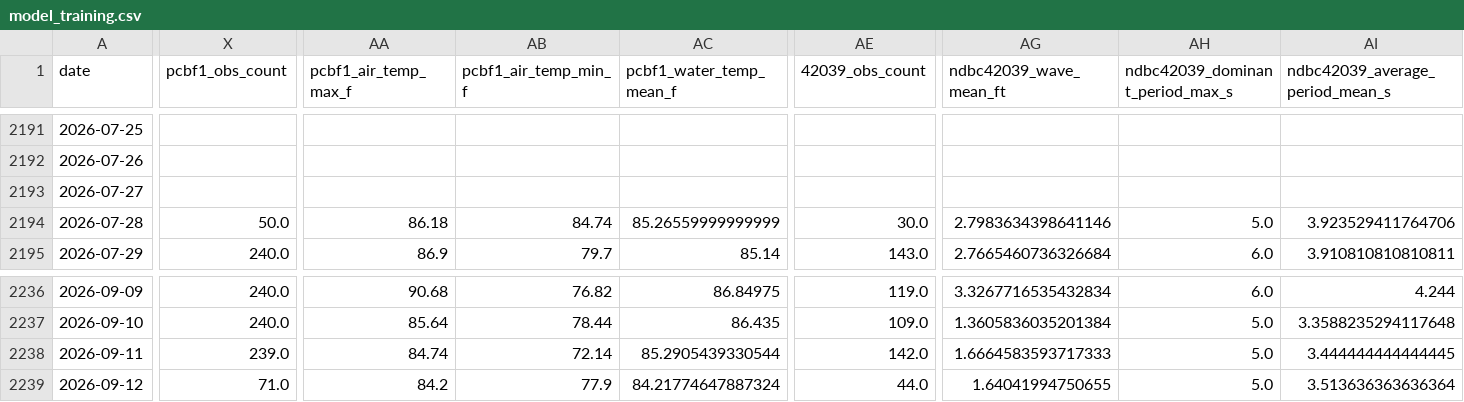
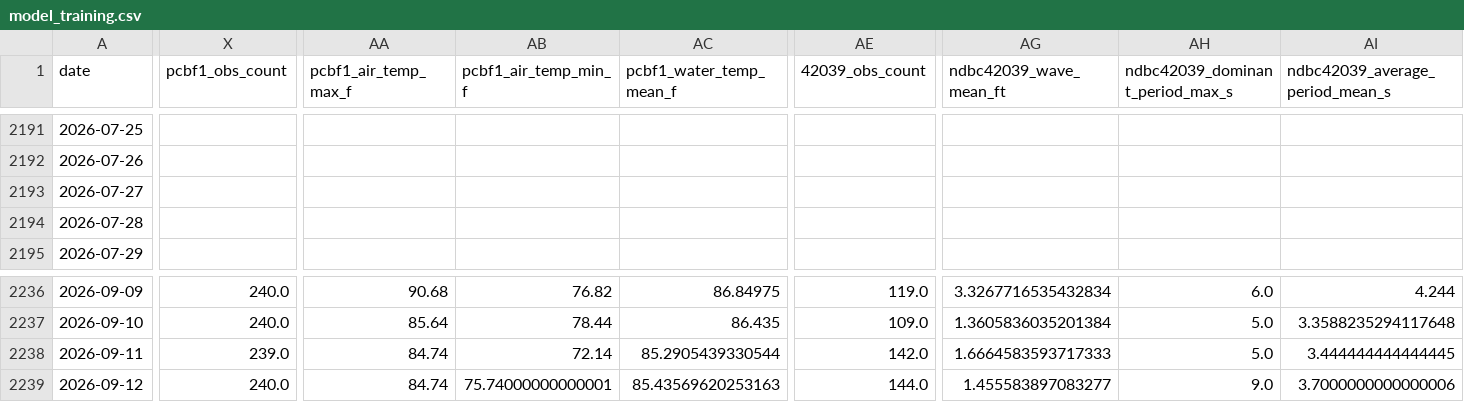
Before and after one commit to DCMedic/safe2swimpcb, a CSV file: data/model_training.csv, drawn as a sheet; only a part is shown, gaps mark what is left out; the diff covers the shown part only; the diff names each change by its address in the sheet, - before the commit and + after, or states it on an @@ line.

```diff
--- a/data/model_training.csv
+++ b/data/model_training.csv
-X2194 (pcbf1_obs_count): 50.0
+X2194 (pcbf1_obs_count): (empty)
-AA2194 (pcbf1_air_temp_max_f): 86.18
+AA2194 (pcbf1_air_temp_max_f): (empty)
-AB2194 (pcbf1_air_temp_min_f): 84.74
+AB2194 (pcbf1_air_temp_min_f): (empty)
-AC2194 (pcbf1_water_temp_mean_f): 85.26559999999999
+AC2194 (pcbf1_water_temp_mean_f): (empty)
-AE2194 (42039_obs_count): 30.0
+AE2194 (42039_obs_count): (empty)
-AG2194 (ndbc42039_wave_mean_ft): 2.7983634398641146
+AG2194 (ndbc42039_wave_mean_ft): (empty)
-AH2194 (ndbc42039_dominant_period_max_s): 5.0
+AH2194 (ndbc42039_dominant_period_max_s): (empty)
-AI2194 (ndbc42039_average_period_mean_s): 3.923529411764706
+AI2194 (ndbc42039_average_period_mean_s): (empty)
-X2195 (pcbf1_obs_count): 240.0
+X2195 (pcbf1_obs_count): (empty)
-AA2195 (pcbf1_air_temp_max_f): 86.9
+AA2195 (pcbf1_air_temp_max_f): (empty)
-AB2195 (pcbf1_air_temp_min_f): 79.7
+AB2195 (pcbf1_air_temp_min_f): (empty)
-AC2195 (pcbf1_water_temp_mean_f): 85.14
+AC2195 (pcbf1_water_temp_mean_f): (empty)
-AE2195 (42039_obs_count): 143.0
+AE2195 (42039_obs_count): (empty)
-AG2195 (ndbc42039_wave_mean_ft): 2.7665460736326684
+AG2195 (ndbc42039_wave_mean_ft): (empty)
-AH2195 (ndbc42039_dominant_period_max_s): 6.0
+AH2195 (ndbc42039_dominant_period_max_s): (empty)
-AI2195 (ndbc42039_average_period_mean_s): 3.910810810810811
+AI2195 (ndbc42039_average_period_mean_s): (empty)
-X2239 (pcbf1_obs_count): 71.0
+X2239 (pcbf1_obs_count): 240.0
-AA2239 (pcbf1_air_temp_max_f): 84.2
+AA2239 (pcbf1_air_temp_max_f): 84.74
-AB2239 (pcbf1_air_temp_min_f): 77.9
+AB2239 (pcbf1_air_temp_min_f): 75.74000000000001
-AC2239 (pcbf1_water_temp_mean_f): 84.21774647887324
+AC2239 (pcbf1_water_temp_mean_f): 85.43569620253163
-AE2239 (42039_obs_count): 44.0
+AE2239 (42039_obs_count): 144.0
-AG2239 (ndbc42039_wave_mean_ft): 1.64041994750655
+AG2239 (ndbc42039_wave_mean_ft): 1.455583897083277
-AH2239 (ndbc42039_dominant_period_max_s): 5.0
+AH2239 (ndbc42039_dominant_period_max_s): 9.0
-AI2239 (ndbc42039_average_period_mean_s): 3.513636363636364
+AI2239 (ndbc42039_average_period_mean_s): 3.7000000000000006
```
Also changed, not shown: 89 edited cells elsewhere in this file, data/tropical_cyclone_daily.csv, data/tropical_cyclone_events_near_pcb.csv, 8 other files.
